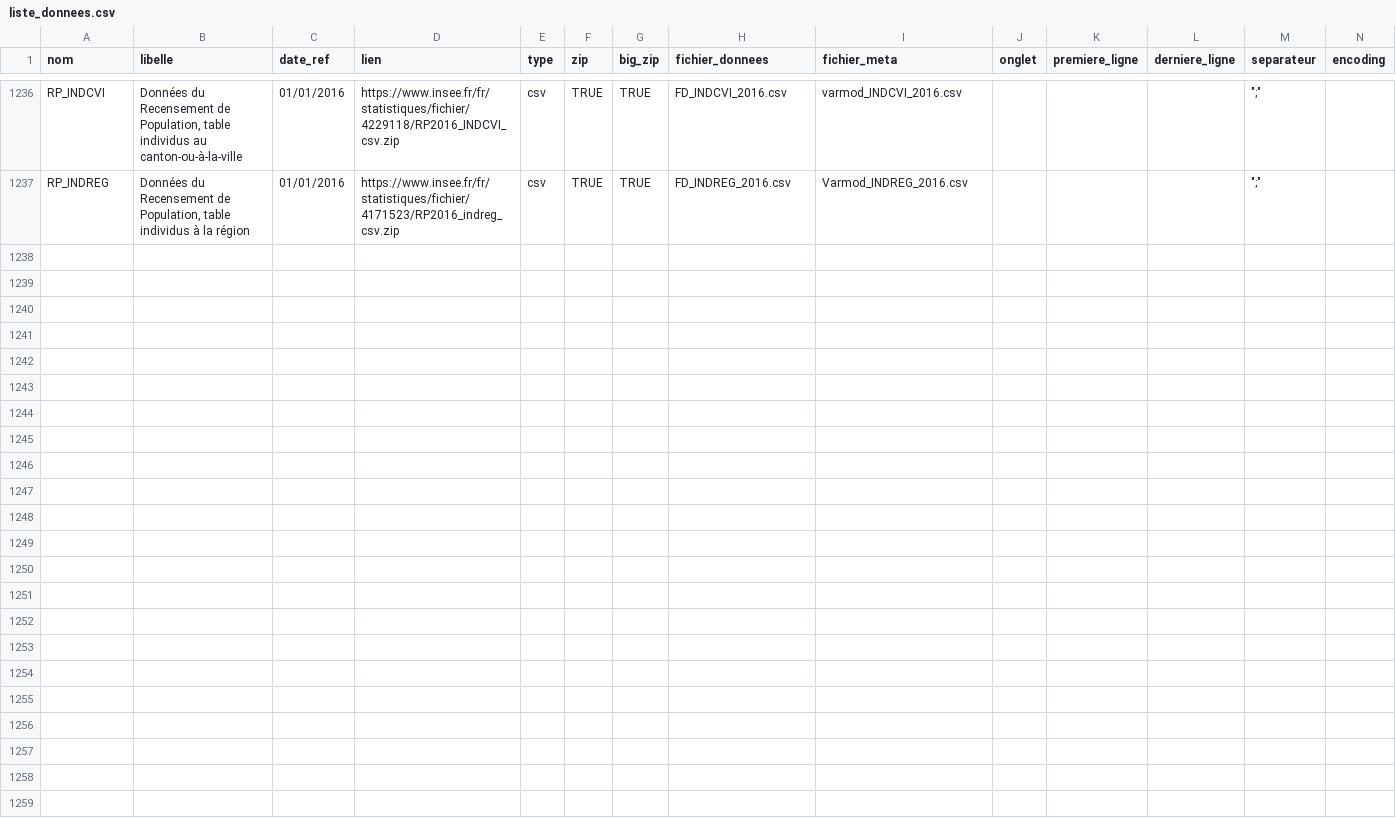
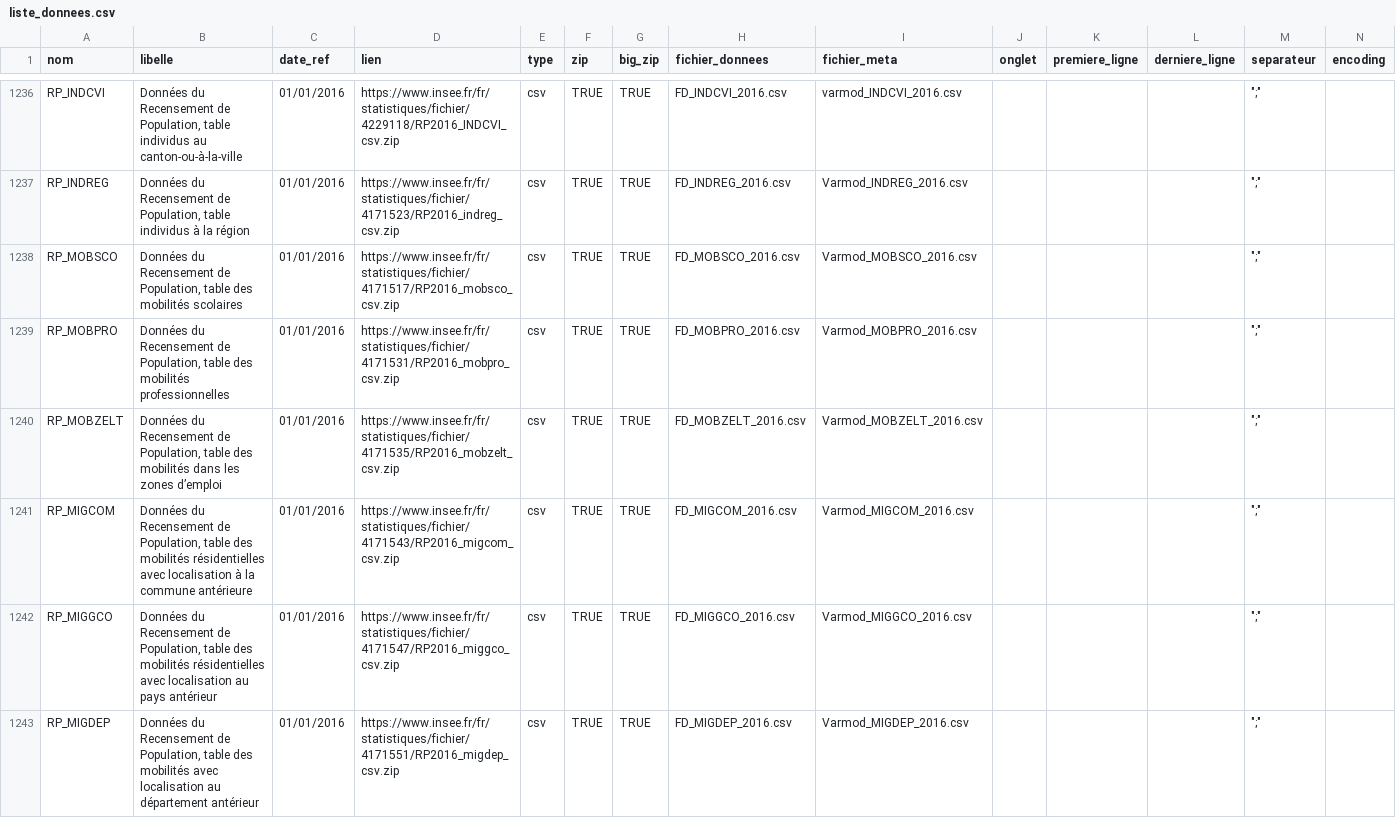
Before and after one commit to InseeFrLab/DoReMIFaSol, a CSV file: data-raw/liste_donnees.csv, drawn as a sheet; only a part is shown, gaps mark what is left out; rows hold the shown columns only; the diff names each change by its address in the sheet, - before the commit and + after, or states it on an @@ line.

Commit message:
RP 2016 - ajout des tables de mobilité

```diff
--- a/data-raw/liste_donnees.csv
+++ b/data-raw/liste_donnees.csv
+row 1238: RP_MOBSCO | Données du Recensement de Population, table des mobilités scolaires | 01/01/2016 | https://www.insee.fr/fr/statistiques/fichier/4171517/RP2016_mobsco_csv.zip | csv | TRUE | TRUE | FD_MOBSCO_2016.csv | Varmod_MOBSCO_2016.csv |  |  |  | ";"
+row 1239: RP_MOBPRO | Données du Recensement de Population, table des mobilités professionnelles | 01/01/2016 | https://www.insee.fr/fr/statistiques/fichier/4171531/RP2016_mobpro_csv.zip | csv | TRUE | TRUE | FD_MOBPRO_2016.csv | Varmod_MOBPRO_2016.csv |  |  |  | ";"
+row 1240: RP_MOBZELT | Données du Recensement de Population, table des mobilités dans les zones d’emploi | 01/01/2016 | https://www.insee.fr/fr/statistiques/fichier/4171535/RP2016_mobzelt_csv.zip | csv | TRUE | TRUE | FD_MOBZELT_2016.csv | Varmod_MOBZELT_2016.csv |  |  |  | ";"
+row 1241: RP_MIGCOM | Données du Recensement de Population, table des mobilités résidentielles avec localisation à la commune antérieure | 01/01/2016 | https://www.insee.fr/fr/statistiques/fichier/4171543/RP2016_migcom_csv.zip | csv | TRUE | TRUE | FD_MIGCOM_2016.csv | Varmod_MIGCOM_2016.csv |  |  |  | ";"
+row 1242: RP_MIGGCO | Données du Recensement de Population, table des mobilités résidentielles avec localisation au pays antérieur | 01/01/2016 | https://www.insee.fr/fr/statistiques/fichier/4171547/RP2016_miggco_csv.zip | csv | TRUE | TRUE | FD_MIGGCO_2016.csv | Varmod_MIGGCO_2016.csv |  |  |  | ";"
+row 1243: RP_MIGDEP | Données du Recensement de Population, table des mobilités avec localisation au département antérieur | 01/01/2016 | https://www.insee.fr/fr/statistiques/fichier/4171551/RP2016_migdep_csv.zip | csv | TRUE | TRUE | FD_MIGDEP_2016.csv | Varmod_MIGDEP_2016.csv |  |  |  | ";"
```
Also changed, not shown: 2 other files.
